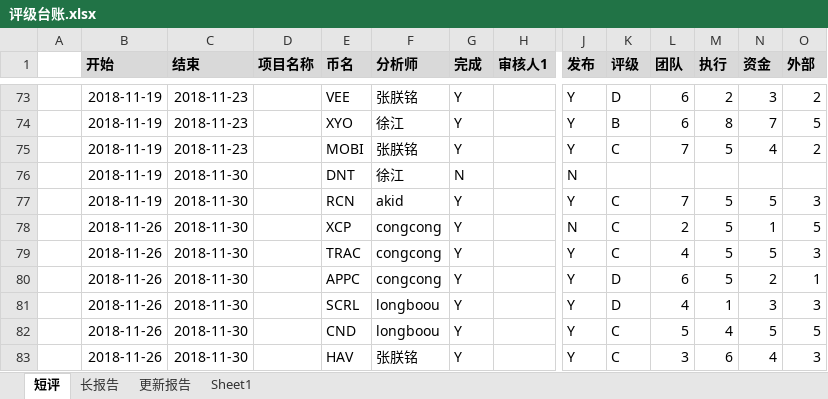
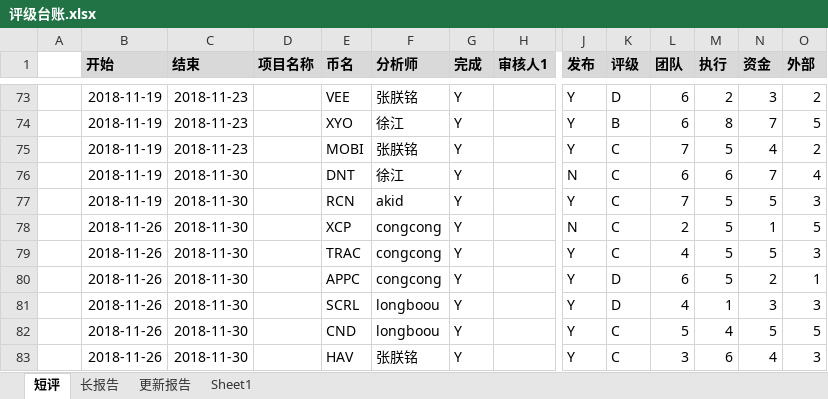
Before and after one commit to Catfeeds/DOC, an Excel workbook: mnt/评级台账.xlsx, sheet 短评, drawn as a sheet; only a part is shown, gaps mark what is left out; values as stored, in another font and other column widths than the file's, no borders; removed rows and columns are numbered as before the commit, all else as after; rows hold the shown columns only; the diff names each change by its address in the sheet, - before the commit and + after, or states it on an @@ line.

```diff
--- a/mnt/评级台账.xlsx (sheet 短评)
+++ b/mnt/评级台账.xlsx (sheet 短评)
-row 76:  | 2018-11-19 | 2018-11-30 |  | DNT | 徐江 | N |  | N
+row 76:  | 2018-11-19 | 2018-11-30 |  | DNT | 徐江 | Y |  | N | C | 6 | 6 | 7 | 4
```
Also changed, not shown: 58 other files.
